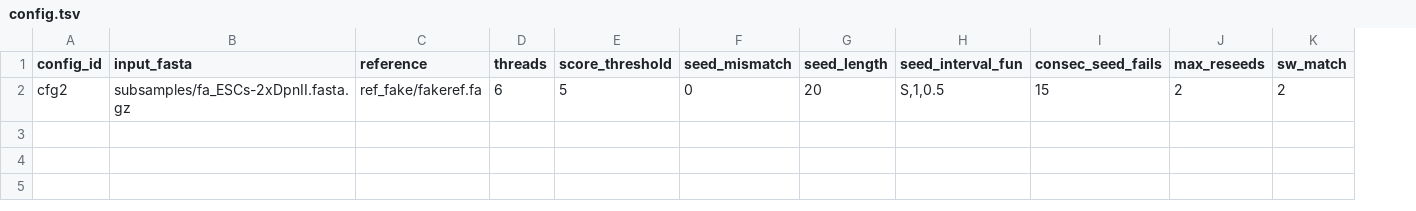
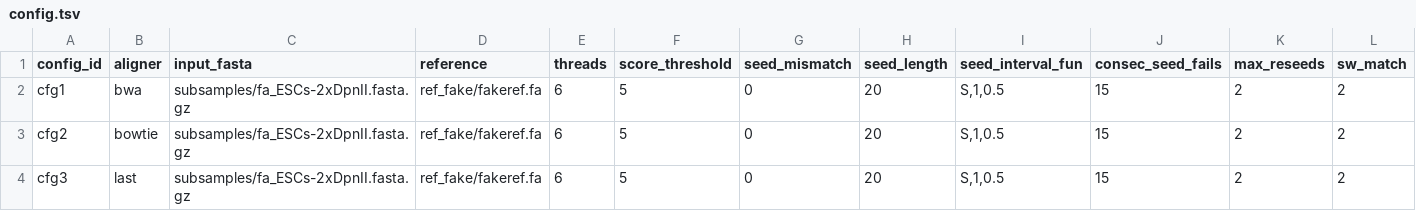
Before and after one commit to ebete/MC_HiC, a TSV file: config.tsv, drawn as a sheet; only a part is shown; addresses are those after the commit; rows hold the shown columns only; the diff names each change by its address in the sheet, - before the commit and + after, or states it on an @@ line.

Commit message:
Allow running specific aligners using the config.tsv

```diff
--- a/config.tsv
+++ b/config.tsv
+column B (aligner), row 3: bowtie
+row 2: cfg1 | bwa | subsamples/fa_ESCs-2xDpnII.fasta.gz | ref_fake/fakeref.fa | 6 | 5 | 0 | 20 | S,1,0.5 | 15 | 2 | 2
+row 4: cfg3 | last | subsamples/fa_ESCs-2xDpnII.fasta.gz | ref_fake/fakeref.fa | 6 | 5 | 0 | 20 | S,1,0.5 | 15 | 2 | 2
```
Also changed, not shown: 1 other file.
